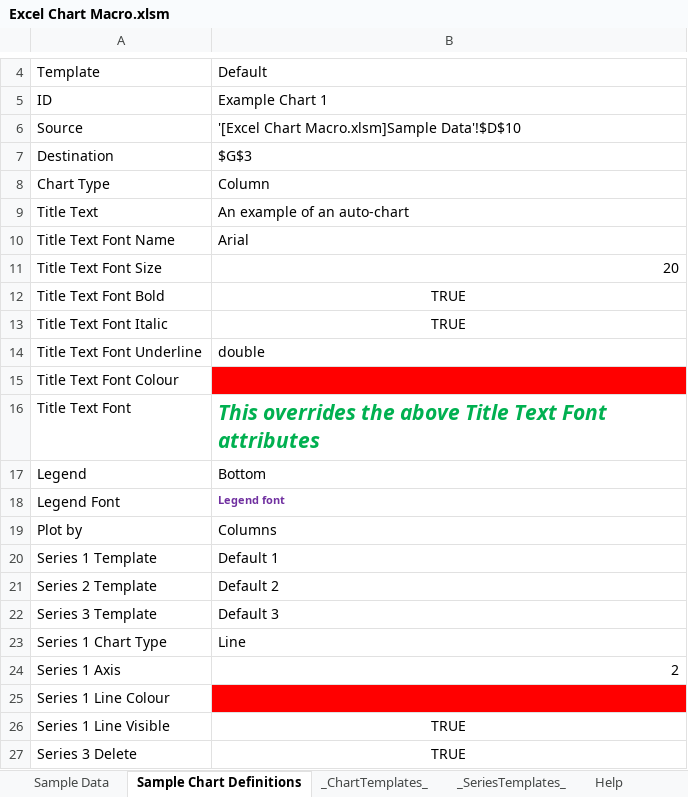
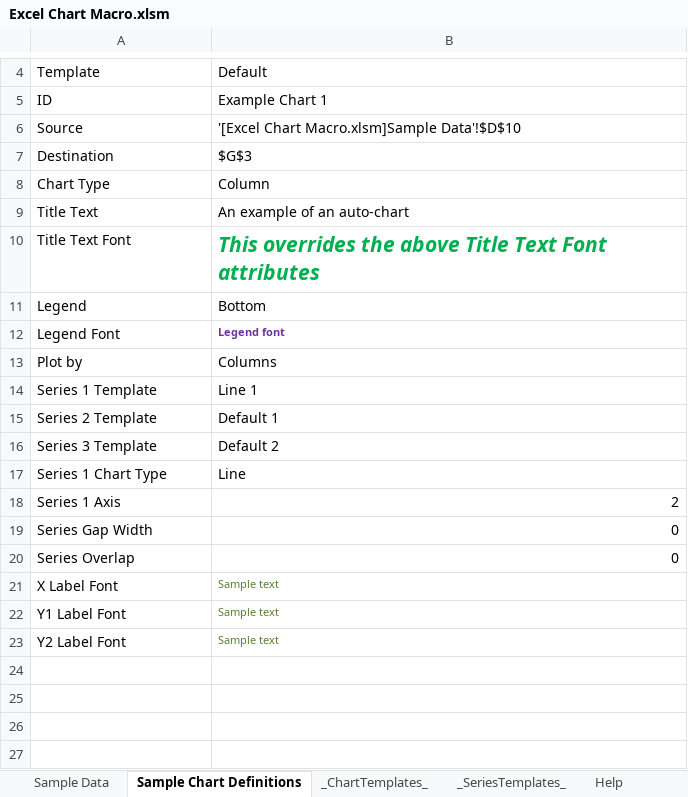
Before and after one commit to kelspetter/Showcase, an Excel workbook: Excel Chart Macro/Excel Chart Macro.xlsm, sheet Sample Chart Definitions, drawn as a sheet; only a part is shown, gaps mark what is left out; values as stored, in another font and other column widths than the file's, no borders; charts and pictures not drawn; removed rows and columns are numbered as before the commit, all else as after; the diff names each change by its address in the sheet, - before the commit and + after, or states it on an @@ line.

Commit message:
WIP Excel Chart Macro binary

```diff
--- a/Excel Chart Macro/Excel Chart Macro.xlsm (sheet Sample Chart Definitions)
+++ b/Excel Chart Macro/Excel Chart Macro.xlsm (sheet Sample Chart Definitions)
-row 10: Title Text Font Name | Arial
-row 11: Title Text Font Size | 20
-row 12: Title Text Font Bold | TRUE
-row 13: Title Text Font Italic | TRUE
-row 14: Title Text Font Underline | double
-row 15: Title Text Font Colour
-B14: Default 1
+B14: Line 1
-B15: Default 2
+B15: Default 1
-B16: Default 3
+B16: Default 2
-row 25: Series 1 Line Colour
-row 26: Series 1 Line Visible | TRUE
-row 27: Series 3 Delete | TRUE
+row 19: Series Gap Width | 0
+row 20: Series Overlap | 0
+row 21: X Label Font | Sample text
+row 22: Y1 Label Font | Sample text
+row 23: Y2 Label Font | Sample text
```
Also changed, not shown: sheet Help, sheet _SeriesTemplates_, sheet _ChartTemplates_, other sheet tabs, charts or pictures.
